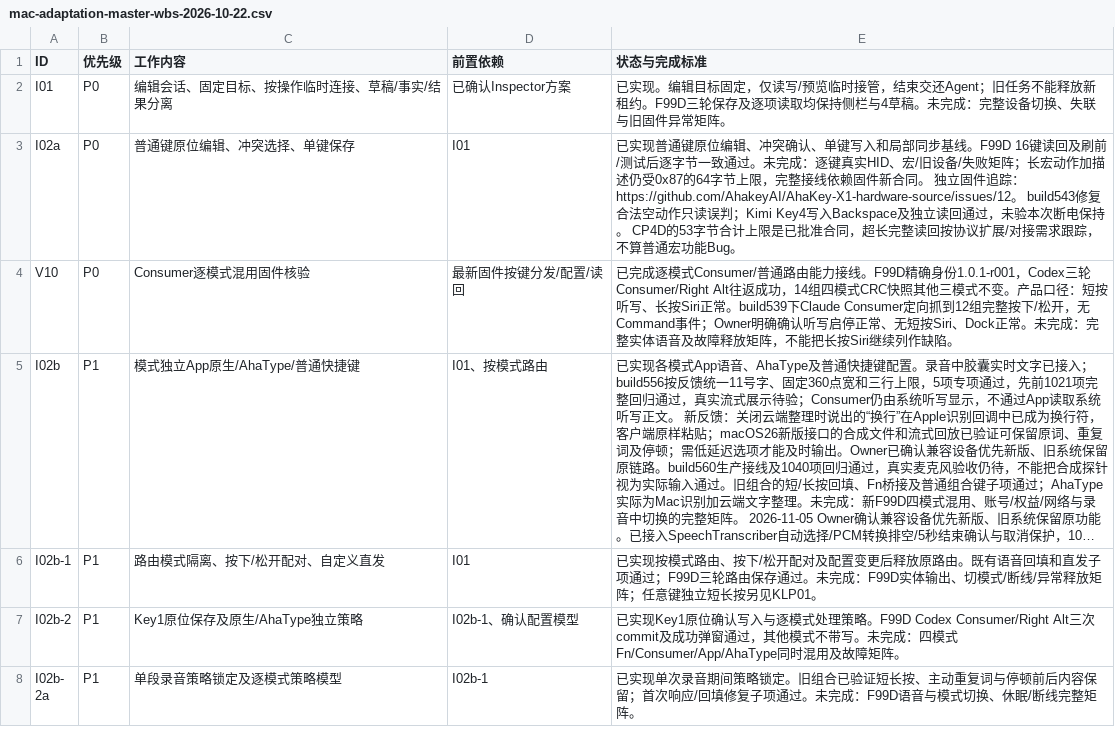
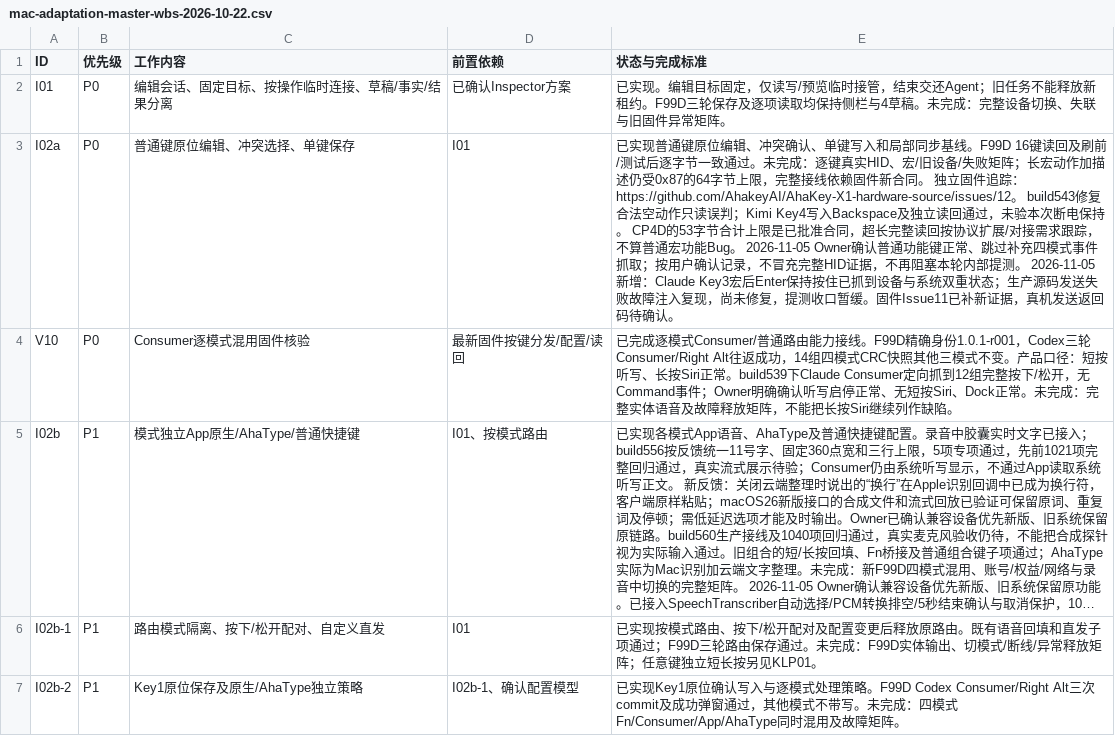
Before and after one commit to AhakeyAI/desktop, a CSV file: docs/ahastudio/mac-adaptation-master-wbs-2026-10-22.csv, drawn as a sheet; only a part is shown; the shorter side is filled out with more unchanged rows; long unchanged cells end in ….

Commit message:
docs: capture Claude macro stuck Enter and reopen firmware release failure investigation

```diff
--- a/docs/ahastudio/mac-adaptation-master-wbs-2026-10-22.csv
+++ b/docs/ahastudio/mac-adaptation-master-wbs-2026-10-22.csv
@@ -2,3 +2,3 @@
 I01,P0,编辑会话、固定目标、按操作临时连接、草稿/事实/结果分离,已确认Inspector方案,已实现。编辑目标固定，仅读写/预览临时接管，结束交还Agent；旧任务不能释放新租约。F99D三轮保存及逐项读取均保持侧栏与4草稿。未完成：完整设备切换、失联与旧固件异常矩阵。
-I02a,P0,普通键原位编辑、冲突选择、单键保存,I01,已实现普通键原位编辑、冲突确认、单键写入和局部同步基线。F99D 16键读回及刷前/测试后逐字节一致通过。未完成：逐键真实HID、宏/旧设备/失败矩阵；长宏动作加描述仍受0x87的64字节上限，完整接线依赖固件新合同。 独立固件追踪：https://github.com/AhakeyAI/AhaKey-X1-hardware-source/issues/12。 build543修复合法空动作只读误判；Kimi Key4写入Backspace及独立读回通过，未验本次断电保持。 CP4D的53字节合计上限是已批准合同，超长完整读回按协议扩展/对接需求跟踪，不算普通宏功能Bug。
+I02a,P0,普通键原位编辑、冲突选择、单键保存,I01,已实现普通键原位编辑、冲突确认、单键写入和局部同步基线。F99D 16键读回及刷前/测试后逐字节一致通过。未完成：逐键真实HID、宏/旧设备/失败矩阵；长宏动作加描述仍受0x87的64字节上限，完整接线依赖固件新合同。 独立固件追踪：https://github.com/AhakeyAI/AhaKey-X1-hardware-source/issues/12。 build543修复合法空动作只读误判；Kimi Key4写入Backspace及独立读回通过，未验本次断电保持。 CP4D的53字节合计上限是已批准合同，超长完整读回按协议扩展/对接需求跟踪，不算普通宏功能Bug。 2026-11-05 Owner确认普通功能键正常、跳过补充四模式事件抓取；按用户确认记录，不冒充完整HID证据，不再阻塞本轮内部提测。 2026-11-05新增：Claude Key3宏后Enter保持按住已抓到设备与系统双重状态；生产源码发送失败故障注入复现，尚未修复，提测收口暂缓。固件Issue11已补新证据，真机发送返回码待确认。
 V10,P0,Consumer逐模式混用固件核验,最新固件按键分发/配置/读回,已完成逐模式Consumer/普通路由能力接线。F99D精确身份1.0.1-r001，Codex三轮Consumer/Right Alt往返成功，14组四模式CRC快照其他三模式不变。产品口径：短按听写、长按Siri正常。build539下Claude Consumer定向抓到12组完整按下/松开，无Command事件；Owner明确确认听写启停正常、无短按Siri、Dock正常。未完成：完整实体语音及故障释放矩阵，不能把长按Siri继续列作缺陷。
```
Also changed, not shown: 5 other files.
